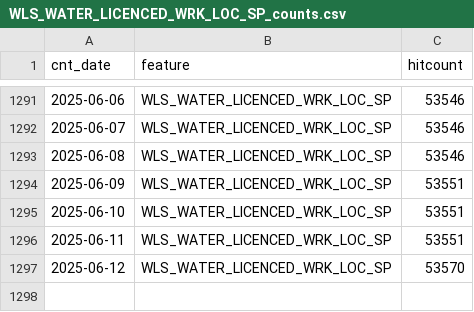
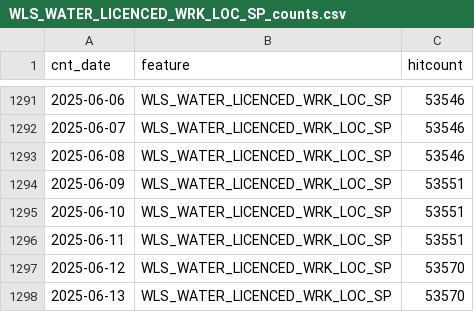
Before and after one commit to wburt/action-test, a CSV file: WLS_WATER_LICENCED_WRK_LOC_SP_counts.csv, drawn as a sheet; only a part is shown, gaps mark what is left out.

```diff
--- a/WLS_WATER_LICENCED_WRK_LOC_SP_counts.csv
+++ b/WLS_WATER_LICENCED_WRK_LOC_SP_counts.csv
@@ -1297 +1297,2 @@ cnt_date,feature,hitcount
 2025-06-12,WLS_WATER_LICENCED_WRK_LOC_SP,53570
+2025-06-13,WLS_WATER_LICENCED_WRK_LOC_SP,53570
```
Also changed, not shown: WLS_WATER_LICENCED_WRK_LINE_SP_counts.csv, 2 other files.
